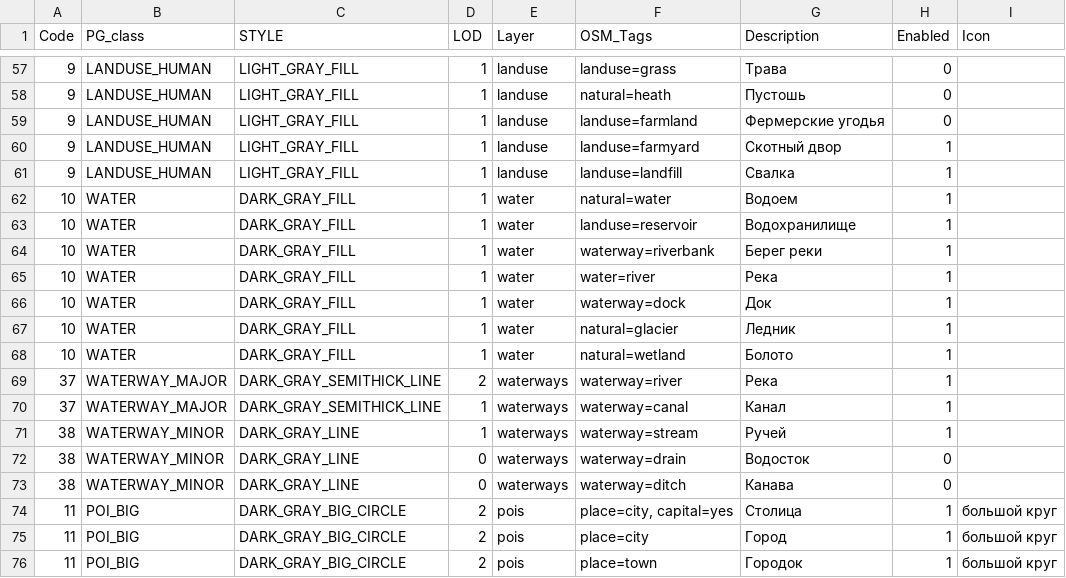
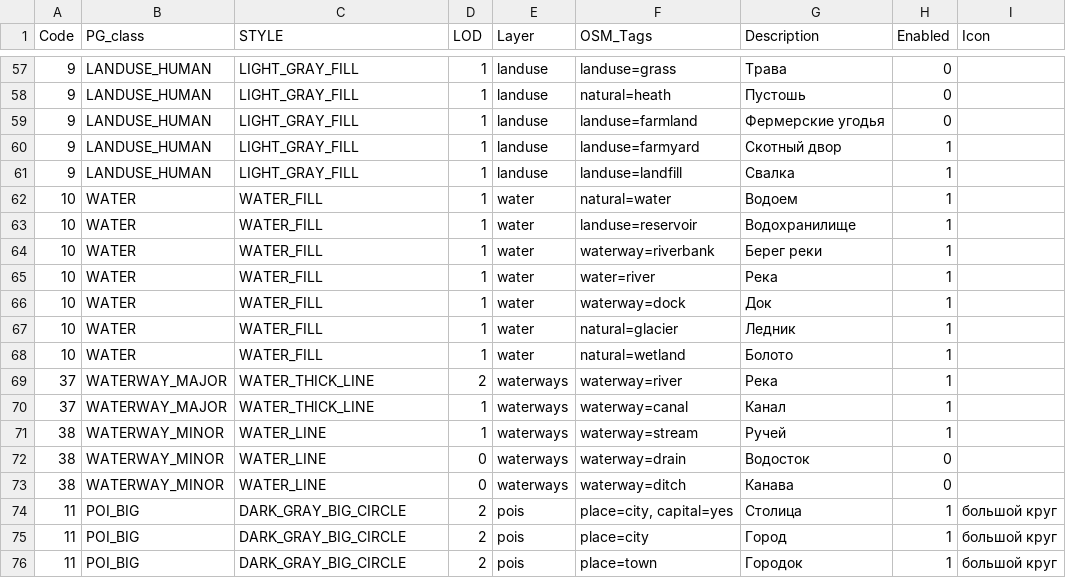
Before and after one commit to purrrock/purrgo, a CSV file: tools/map-compiler/features.csv, drawn as a sheet; only a part is shown, gaps mark what is left out.

Commit message:
water firmware

```diff
--- a/tools/map-compiler/features.csv
+++ b/tools/map-compiler/features.csv
@@ -61,14 +61,14 @@ Code;PG_class;STYLE;LOD;Layer;OSM_Tags;Description;Enabled;Icon
 9;LANDUSE_HUMAN;LIGHT_GRAY_FILL;1;landuse;landuse=landfill;Свалка;1;
-10;WATER;DARK_GRAY_FILL;1;water;natural=water;Водоем;1;
-10;WATER;DARK_GRAY_FILL;1;water;landuse=reservoir;Водохранилище;1;
-10;WATER;DARK_GRAY_FILL;1;water;waterway=riverbank;Берег реки;1;
-10;WATER;DARK_GRAY_FILL;1;water;water=river;Река;1;
-10;WATER;DARK_GRAY_FILL;1;water;waterway=dock;Док;1;
-10;WATER;DARK_GRAY_FILL;1;water;natural=glacier;Ледник;1;
-10;WATER;DARK_GRAY_FILL;1;water;natural=wetland;Болото;1;
-37;WATERWAY_MAJOR;DARK_GRAY_SEMITHICK_LINE;2;waterways;waterway=river;Река;1;
-37;WATERWAY_MAJOR;DARK_GRAY_SEMITHICK_LINE;1;waterways;waterway=canal;Канал;1;
-38;WATERWAY_MINOR;DARK_GRAY_LINE;1;waterways;waterway=stream;Ручей;1;
-38;WATERWAY_MINOR;DARK_GRAY_LINE;0;waterways;waterway=drain;Водосток;0;
-38;WATERWAY_MINOR;DARK_GRAY_LINE;0;waterways;waterway=ditch;Канава;0;
+10;WATER;WATER_FILL;1;water;natural=water;Водоем;1;
+10;WATER;WATER_FILL;1;water;landuse=reservoir;Водохранилище;1;
+10;WATER;WATER_FILL;1;water;waterway=riverbank;Берег реки;1;
+10;WATER;WATER_FILL;1;water;water=river;Река;1;
+10;WATER;WATER_FILL;1;water;waterway=dock;Док;1;
+10;WATER;WATER_FILL;1;water;natural=glacier;Ледник;1;
+10;WATER;WATER_FILL;1;water;natural=wetland;Болото;1;
+37;WATERWAY_MAJOR;WATER_THICK_LINE;2;waterways;waterway=river;Река;1;
+37;WATERWAY_MAJOR;WATER_THICK_LINE;1;waterways;waterway=canal;Канал;1;
+38;WATERWAY_MINOR;WATER_LINE;1;waterways;waterway=stream;Ручей;1;
+38;WATERWAY_MINOR;WATER_LINE;0;waterways;waterway=drain;Водосток;0;
+38;WATERWAY_MINOR;WATER_LINE;0;waterways;waterway=ditch;Канава;0;
 11;POI_BIG;DARK_GRAY_BIG_CIRCLE;2;pois;place=city, capital=yes;Столица;1;большой круг
```
Also changed, not shown: 11 other files.
